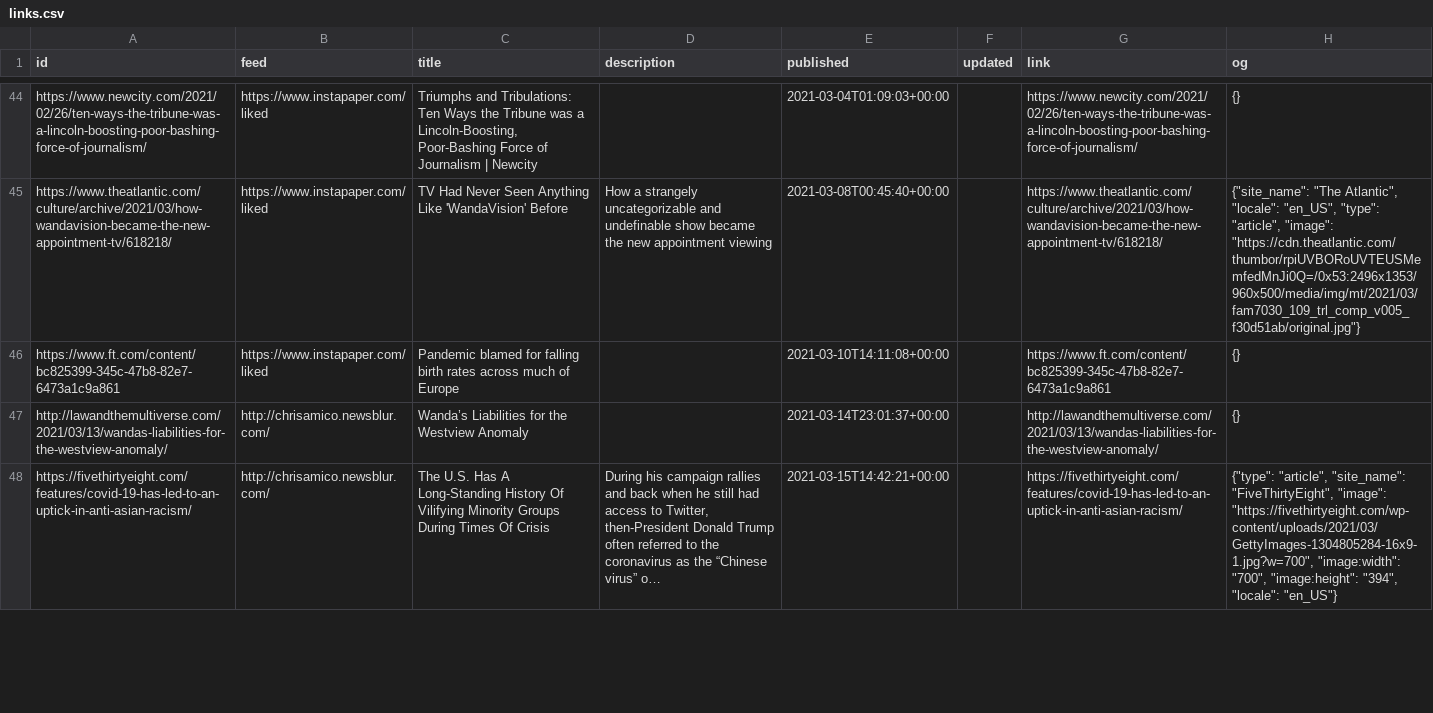
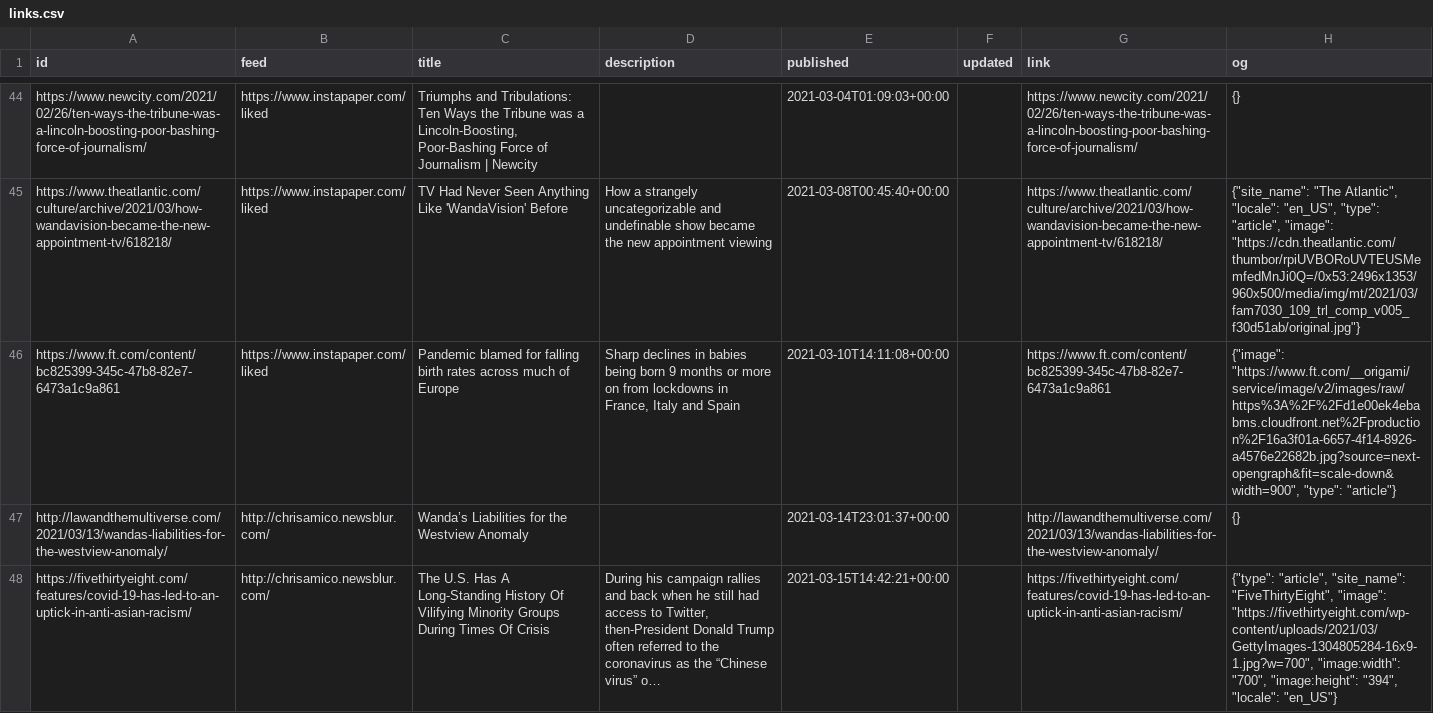
Before and after one commit to eyeseast/chrisamico.com, a CSV file: static/links.csv, drawn as a sheet; only a part is shown, gaps mark what is left out; the diff names each change by its address in the sheet, - before the commit and + after, or states it on an @@ line.

```diff
--- a/static/links.csv
+++ b/static/links.csv
-D46 (description): (empty)
+D46 (description): Sharp declines in babies being born 9 months or more on from lockdowns in France, Italy and Spain
-H46 (og): {}
+H46 (og): {"image": "https://www.ft.com/__origami/service/image/v2/images/raw/https%3A%2F%2Fd1e00ek4ebabms.cloudfront.net%2Fproduction%2F16a3f01a-6657-4f14-8926-a4576e22682b.jpg?source=next-opengraph&fit=scale-down&width=900", "type": "article"}
```
Also changed, not shown: 2 other files.
